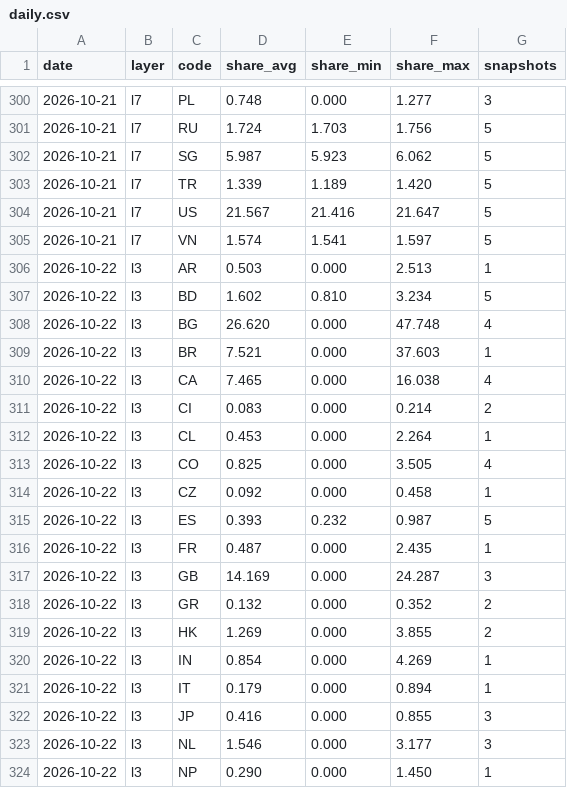
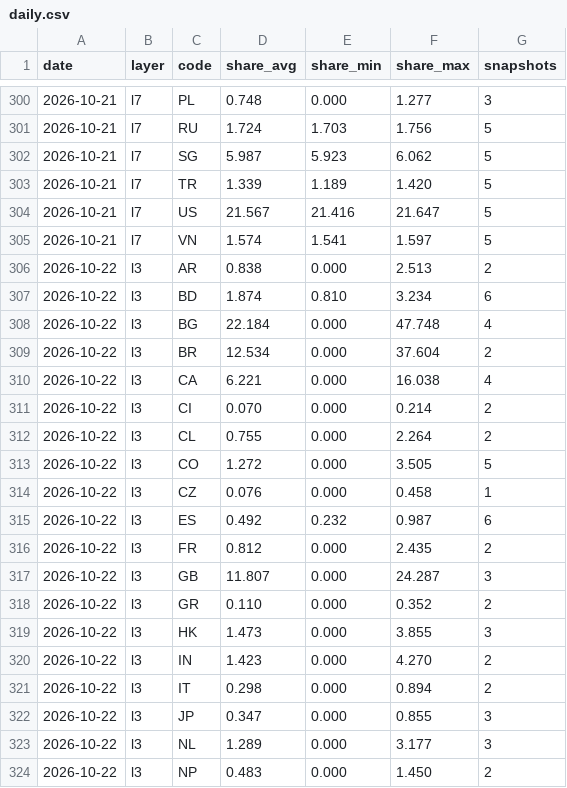
Before and after one commit to kiyo0630-cpu/compass-, a CSV file: attack-map/data/history/daily.csv, drawn as a sheet; only a part is shown, gaps mark what is left out; the diff covers the shown part only.

```diff
--- a/attack-map/data/history/daily.csv
+++ b/attack-map/data/history/daily.csv
@@ -305,20 +305,20 @@ date,layer,code,share_avg,share_min,share_max,snapshots
 2026-10-21,l7,VN,1.574,1.541,1.597,5
-2026-10-22,l3,AR,0.503,0.000,2.513,1
-2026-10-22,l3,BD,1.602,0.810,3.234,5
-2026-10-22,l3,BG,26.620,0.000,47.748,4
-2026-10-22,l3,BR,7.521,0.000,37.603,1
-2026-10-22,l3,CA,7.465,0.000,16.038,4
-2026-10-22,l3,CI,0.083,0.000,0.214,2
-2026-10-22,l3,CL,0.453,0.000,2.264,1
-2026-10-22,l3,CO,0.825,0.000,3.505,4
-2026-10-22,l3,CZ,0.092,0.000,0.458,1
-2026-10-22,l3,ES,0.393,0.232,0.987,5
-2026-10-22,l3,FR,0.487,0.000,2.435,1
-2026-10-22,l3,GB,14.169,0.000,24.287,3
-2026-10-22,l3,GR,0.132,0.000,0.352,2
-2026-10-22,l3,HK,1.269,0.000,3.855,2
-2026-10-22,l3,IN,0.854,0.000,4.269,1
-2026-10-22,l3,IT,0.179,0.000,0.894,1
-2026-10-22,l3,JP,0.416,0.000,0.855,3
-2026-10-22,l3,NL,1.546,0.000,3.177,3
-2026-10-22,l3,NP,0.290,0.000,1.450,1
+2026-10-22,l3,AR,0.838,0.000,2.513,2
+2026-10-22,l3,BD,1.874,0.810,3.234,6
+2026-10-22,l3,BG,22.184,0.000,47.748,4
+2026-10-22,l3,BR,12.534,0.000,37.604,2
+2026-10-22,l3,CA,6.221,0.000,16.038,4
+2026-10-22,l3,CI,0.070,0.000,0.214,2
+2026-10-22,l3,CL,0.755,0.000,2.264,2
+2026-10-22,l3,CO,1.272,0.000,3.505,5
+2026-10-22,l3,CZ,0.076,0.000,0.458,1
+2026-10-22,l3,ES,0.492,0.232,0.987,6
+2026-10-22,l3,FR,0.812,0.000,2.435,2
+2026-10-22,l3,GB,11.807,0.000,24.287,3
+2026-10-22,l3,GR,0.110,0.000,0.352,2
+2026-10-22,l3,HK,1.473,0.000,3.855,3
+2026-10-22,l3,IN,1.423,0.000,4.270,2
+2026-10-22,l3,IT,0.298,0.000,0.894,2
+2026-10-22,l3,JP,0.347,0.000,0.855,3
+2026-10-22,l3,NL,1.289,0.000,3.177,3
+2026-10-22,l3,NP,0.483,0.000,1.450,2
```
Also changed, not shown: 76 edited cells elsewhere in this file, 4 other files.
